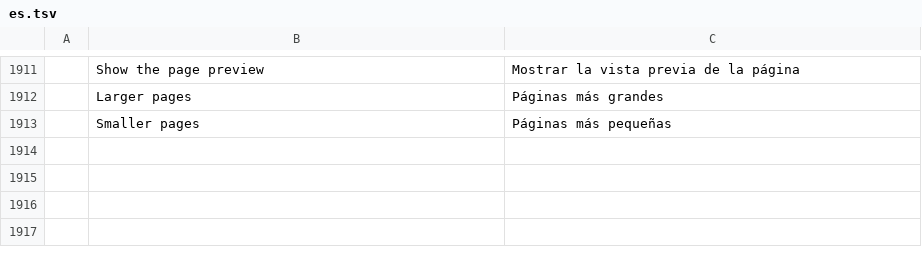
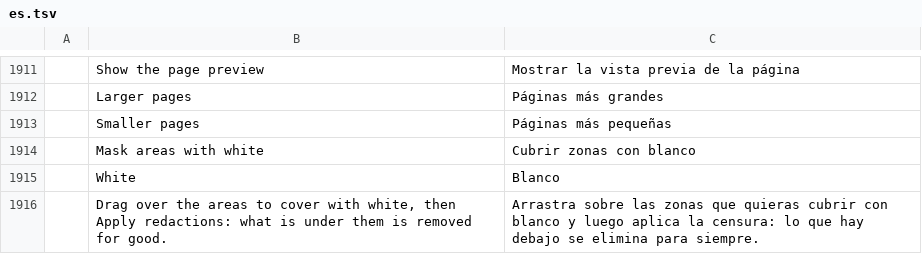
Before and after one commit to sintec-llc/sintec.pdf, a TSV file: crates/ui-egui/src/i18n/es.tsv, drawn as a sheet; only a part is shown, gaps mark what is left out.

```diff
--- a/crates/ui-egui/src/i18n/es.tsv
+++ b/crates/ui-egui/src/i18n/es.tsv
@@ -1913 +1913,4 @@
 	Smaller pages	Páginas más pequeñas
+	Mask areas with white	Cubrir zonas con blanco
+	White	Blanco
+	Drag over the areas to cover with white, then Apply redactions: what is under them is removed for good.	Arrastra sobre las zonas que quieras cubrir con blanco y luego aplica la censura: lo que hay debajo se elimina para siempre.
```
Also changed, not shown: crates/ui-egui/src/i18n/cs.tsv, crates/ui-egui/src/i18n/ja.tsv, 13 other files.
